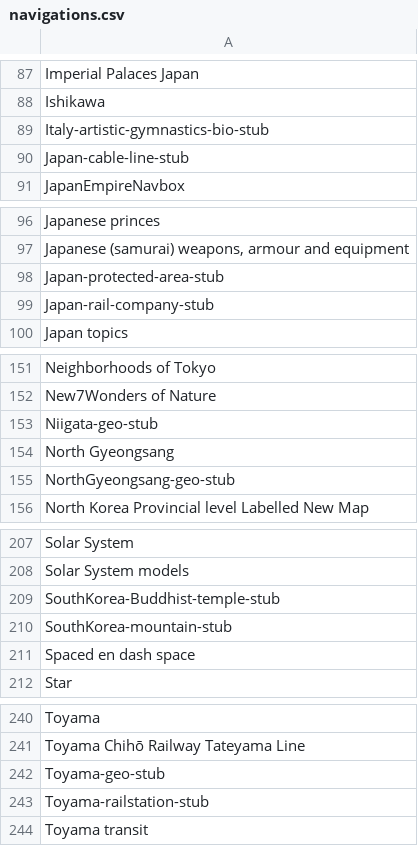
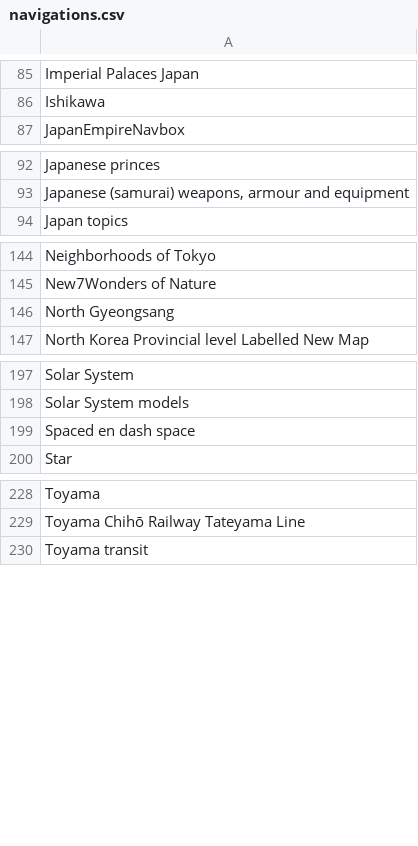
Before and after one commit to szabgab/wikipedia-to-epub.rs, a CSV file: src/navigations.csv, drawn as a sheet; only a part is shown, gaps mark what is left out; the diff covers the shown part only; the diff names each change by its address in the sheet, - before the commit and + after, or states it on an @@ line.

Commit message:
skip the stubs

```diff
--- a/src/navigations.csv
+++ b/src/navigations.csv
-row 89: Italy-artistic-gymnastics-bio-stub
-row 90: Japan-cable-line-stub
-row 98: Japan-protected-area-stub
-row 99: Japan-rail-company-stub
-row 153: Niigata-geo-stub
-row 155: NorthGyeongsang-geo-stub
-row 209: SouthKorea-Buddhist-temple-stub
-row 210: SouthKorea-mountain-stub
-row 242: Toyama-geo-stub
-row 243: Toyama-railstation-stub
```
Also changed, not shown: 5 removed rows elsewhere in this file, 4 other files.
